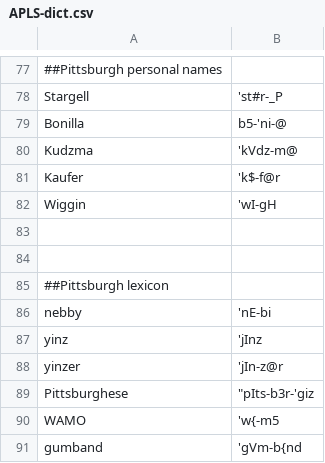
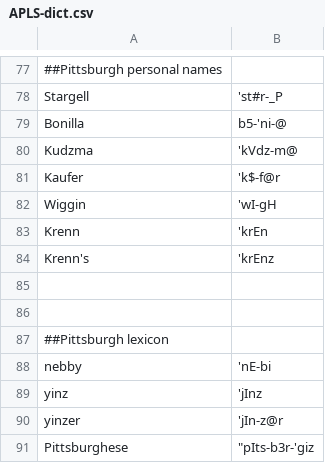
Before and after one commit to djvill/APLS, a CSV file: files/custom-dictionary/APLS-dict.csv, drawn as a sheet; only a part is shown, gaps mark what is left out; the shorter side is filled out with more unchanged rows.

Commit message:
More entries

```diff
--- a/files/custom-dictionary/APLS-dict.csv
+++ b/files/custom-dictionary/APLS-dict.csv
@@ -82,2 +82,4 @@ Kaufer,'k$-f@r
 Wiggin,'wI-gH
+Krenn,'krEn
+Krenn's,'krEnz
 
```
Also changed, not shown: 1 other file.
